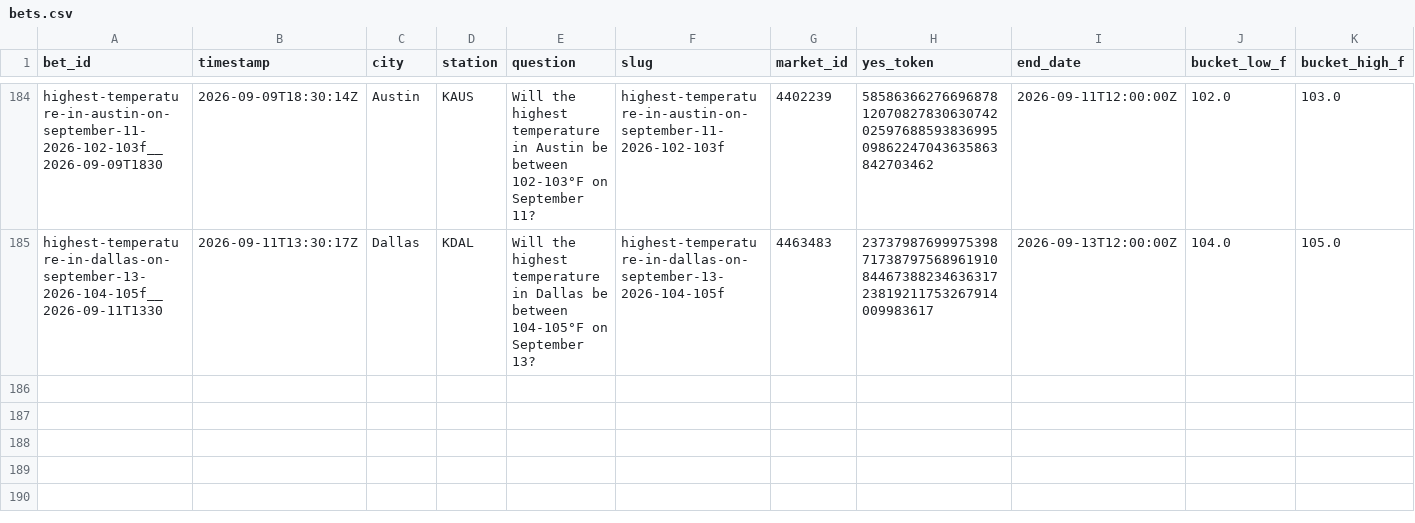
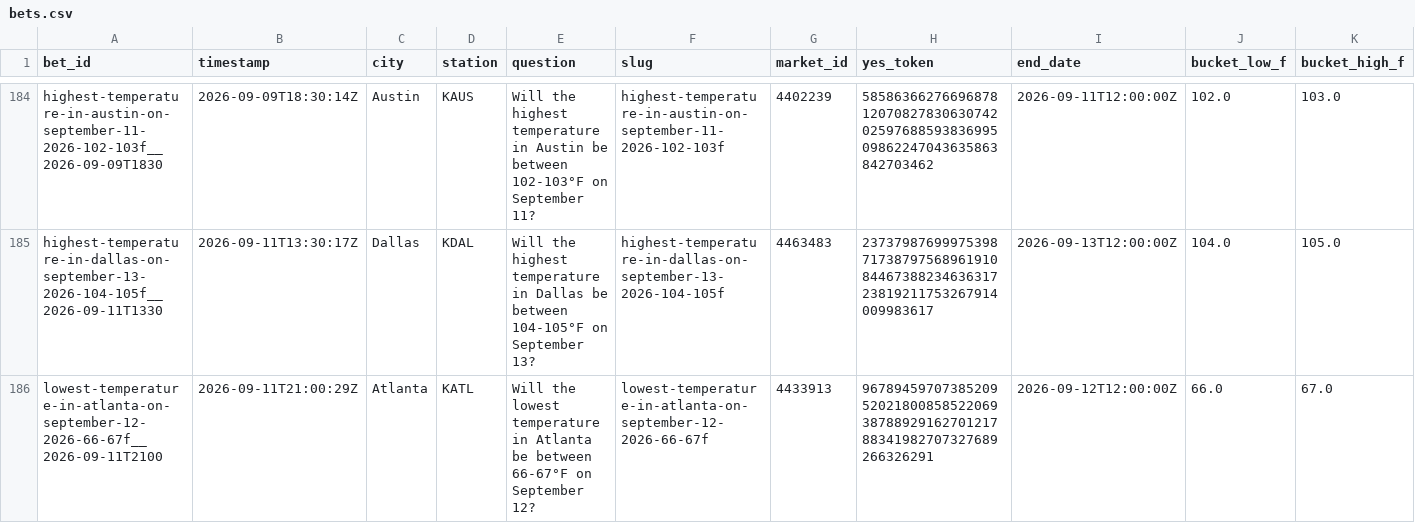
Before and after one commit to user-kv/polymarket-desk, a CSV file: papertrader/data/bets.csv, drawn as a sheet; only a part is shown, gaps mark what is left out; rows hold the shown columns only; the diff names each change by its address in the sheet, - before the commit and + after, or states it on an @@ line.

```diff
--- a/papertrader/data/bets.csv
+++ b/papertrader/data/bets.csv
+row 186: lowest-temperature-in-atlanta-on-september-12-2026-66-67f__2026-09-11T2100 | 2026-09-11T21:00:29Z | Atlanta | KATL | Will the lowest temperature in Atlanta be between 66-67°F on September 12? | lowest-temperature-in-atlanta-on-september-12-2026-66-67f | 4433913 | 96789459707385209520218008585220693878892916270121788341982707327689266326291 | 2026-09-12T12:00:00Z | 66.0 | 67.0
```
Also changed, not shown: 3 other files.
